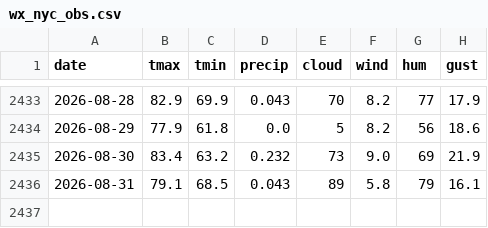
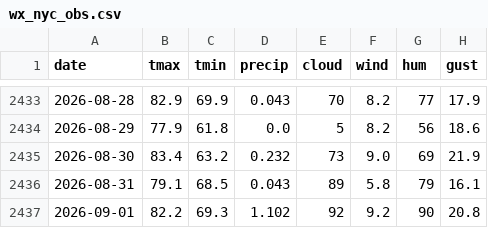
Before and after one commit to JonathanMitchell1234/Kalshi-ML-Trading-Bot, a CSV file: data_cache/wx_nyc_obs.csv, drawn as a sheet; only a part is shown, gaps mark what is left out; the diff names each change by its address in the sheet, - before the commit and + after, or states it on an @@ line.

```diff
--- a/data_cache/wx_nyc_obs.csv
+++ b/data_cache/wx_nyc_obs.csv
+row 2437: 2026-09-01 | 82.2 | 69.3 | 1.102 | 92 | 9.2 | 90 | 20.8
```
Also changed, not shown: data_cache/wx_chi_obs.csv, data_cache/wx_chi_recent.csv, 38 other files.
